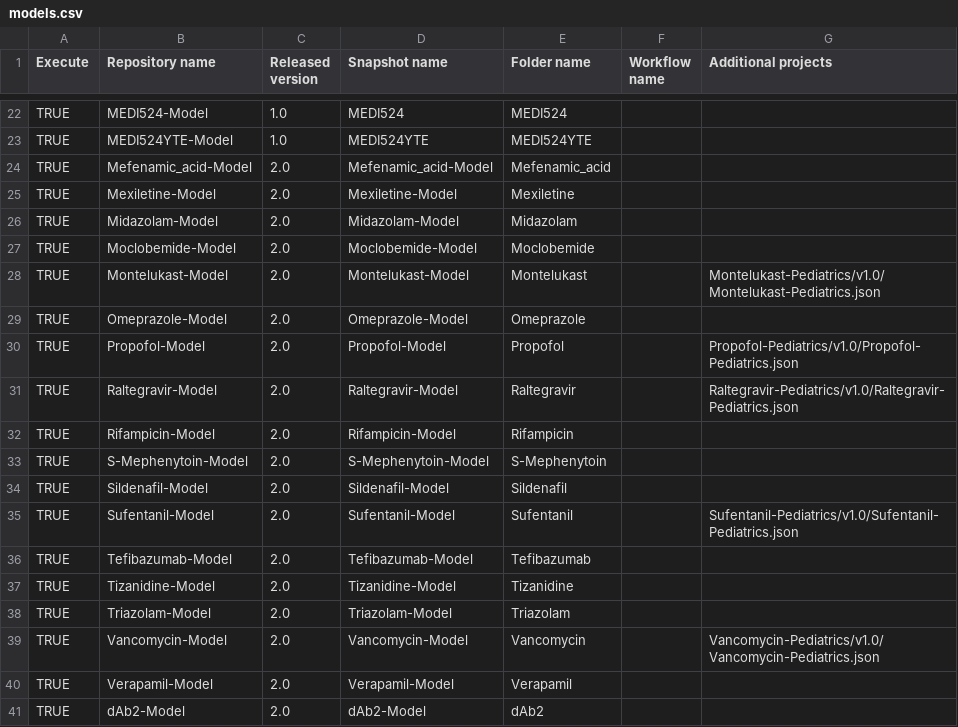
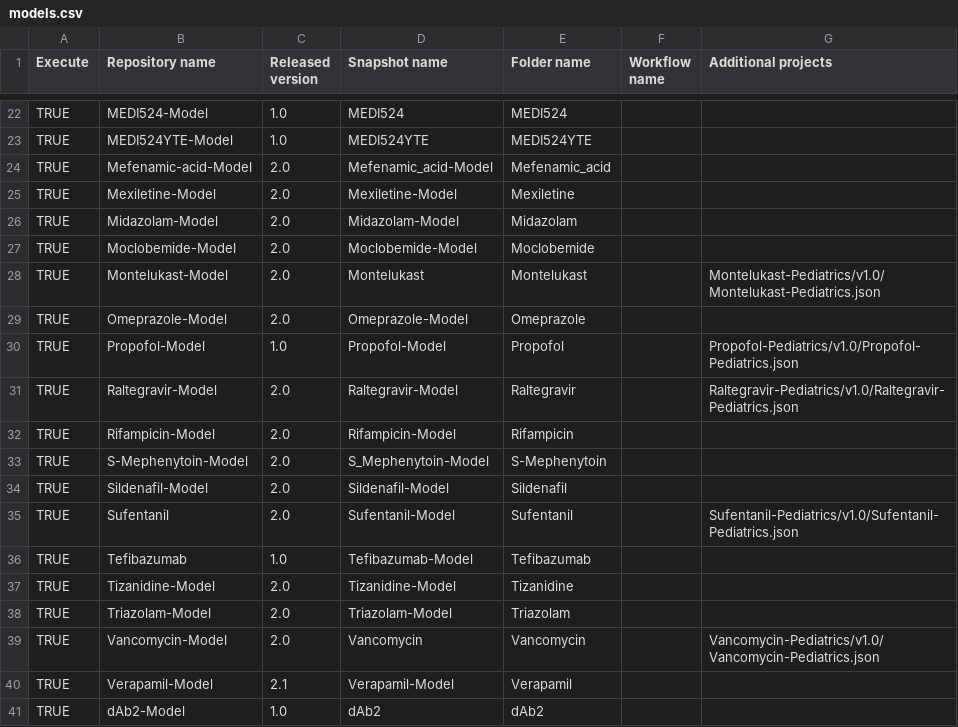
Before and after one commit to Open-Systems-Pharmacology/OSP-PBPK-Model-Library, a CSV file: models.csv, drawn as a sheet; only a part is shown, gaps mark what is left out.

Commit message:
Update models.csv

```diff
--- a/models.csv
+++ b/models.csv
@@ -23,3 +23,3 @@ TRUE,MEDI524-Model,1.0,MEDI524,MEDI524,,
 TRUE,MEDI524YTE-Model,1.0,MEDI524YTE,MEDI524YTE,,
-TRUE,Mefenamic_acid-Model,2.0,Mefenamic_acid-Model,Mefenamic_acid,,
+TRUE,Mefenamic-acid-Model,2.0,Mefenamic_acid-Model,Mefenamic_acid,,
 TRUE,Mexiletine-Model,2.0,Mexiletine-Model,Mexiletine,,
@@ -27,15 +27,15 @@ TRUE,Midazolam-Model,2.0,Midazolam-Model,Midazolam,,
 TRUE,Moclobemide-Model,2.0,Moclobemide-Model,Moclobemide,,
-TRUE,Montelukast-Model,2.0,Montelukast-Model,Montelukast,,Montelukast-Pediatrics/v1.0/Montelukast-Pediatrics.json
+TRUE,Montelukast-Model,2.0,Montelukast,Montelukast,,Montelukast-Pediatrics/v1.0/Montelukast-Pediatrics.json
 TRUE,Omeprazole-Model,2.0,Omeprazole-Model,Omeprazole,,
-TRUE,Propofol-Model,2.0,Propofol-Model,Propofol,,Propofol-Pediatrics/v1.0/Propofol-Pediatrics.json
+TRUE,Propofol-Model,1.0,Propofol-Model,Propofol,,Propofol-Pediatrics/v1.0/Propofol-Pediatrics.json
 TRUE,Raltegravir-Model,2.0,Raltegravir-Model,Raltegravir,,Raltegravir-Pediatrics/v1.0/Raltegravir-Pediatrics.json
 TRUE,Rifampicin-Model,2.0,Rifampicin-Model,Rifampicin,,
-TRUE,S-Mephenytoin-Model,2.0,S-Mephenytoin-Model,S-Mephenytoin,,
+TRUE,S-Mephenytoin-Model,2.0,S_Mephenytoin-Model,S-Mephenytoin,,
 TRUE,Sildenafil-Model,2.0,Sildenafil-Model,Sildenafil,,
-TRUE,Sufentanil-Model,2.0,Sufentanil-Model,Sufentanil,,Sufentanil-Pediatrics/v1.0/Sufentanil-Pediatrics.json
-TRUE,Tefibazumab-Model,2.0,Tefibazumab-Model,Tefibazumab,,
+TRUE,Sufentanil,2.0,Sufentanil-Model,Sufentanil,,Sufentanil-Pediatrics/v1.0/Sufentanil-Pediatrics.json
+TRUE,Tefibazumab,1.0,Tefibazumab-Model,Tefibazumab,,
 TRUE,Tizanidine-Model,2.0,Tizanidine-Model,Tizanidine,,
 TRUE,Triazolam-Model,2.0,Triazolam-Model,Triazolam,,
-TRUE,Vancomycin-Model,2.0,Vancomycin-Model,Vancomycin,,Vancomycin-Pediatrics/v1.0/Vancomycin-Pediatrics.json
-TRUE,Verapamil-Model,2.0,Verapamil-Model,Verapamil,,
-TRUE,dAb2-Model,2.0,dAb2-Model,dAb2,,
+TRUE,Vancomycin-Model,2.0,Vancomycin,Vancomycin,,Vancomycin-Pediatrics/v1.0/Vancomycin-Pediatrics.json
+TRUE,Verapamil-Model,2.1,Verapamil-Model,Verapamil,,
+TRUE,dAb2-Model,1.0,dAb2,dAb2,,
```
